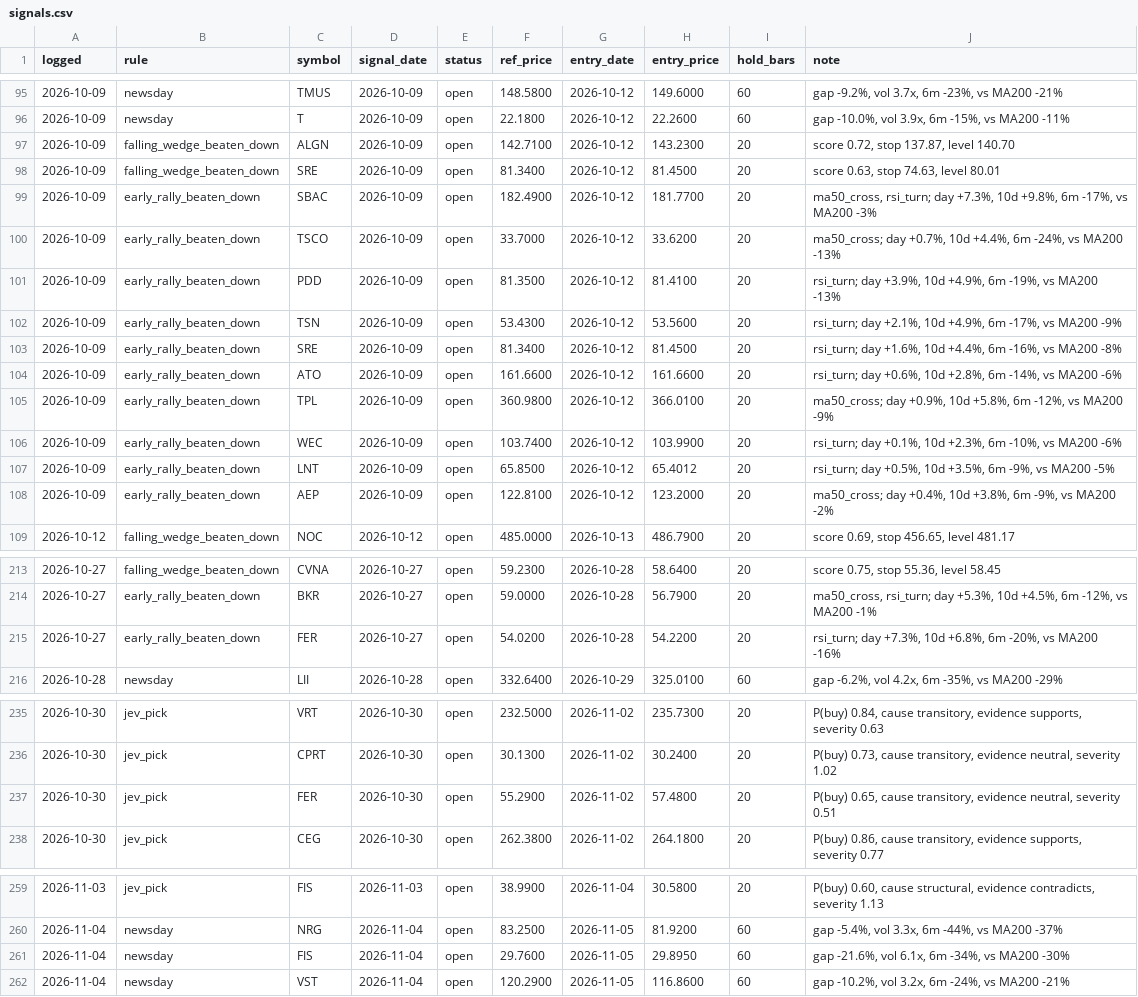
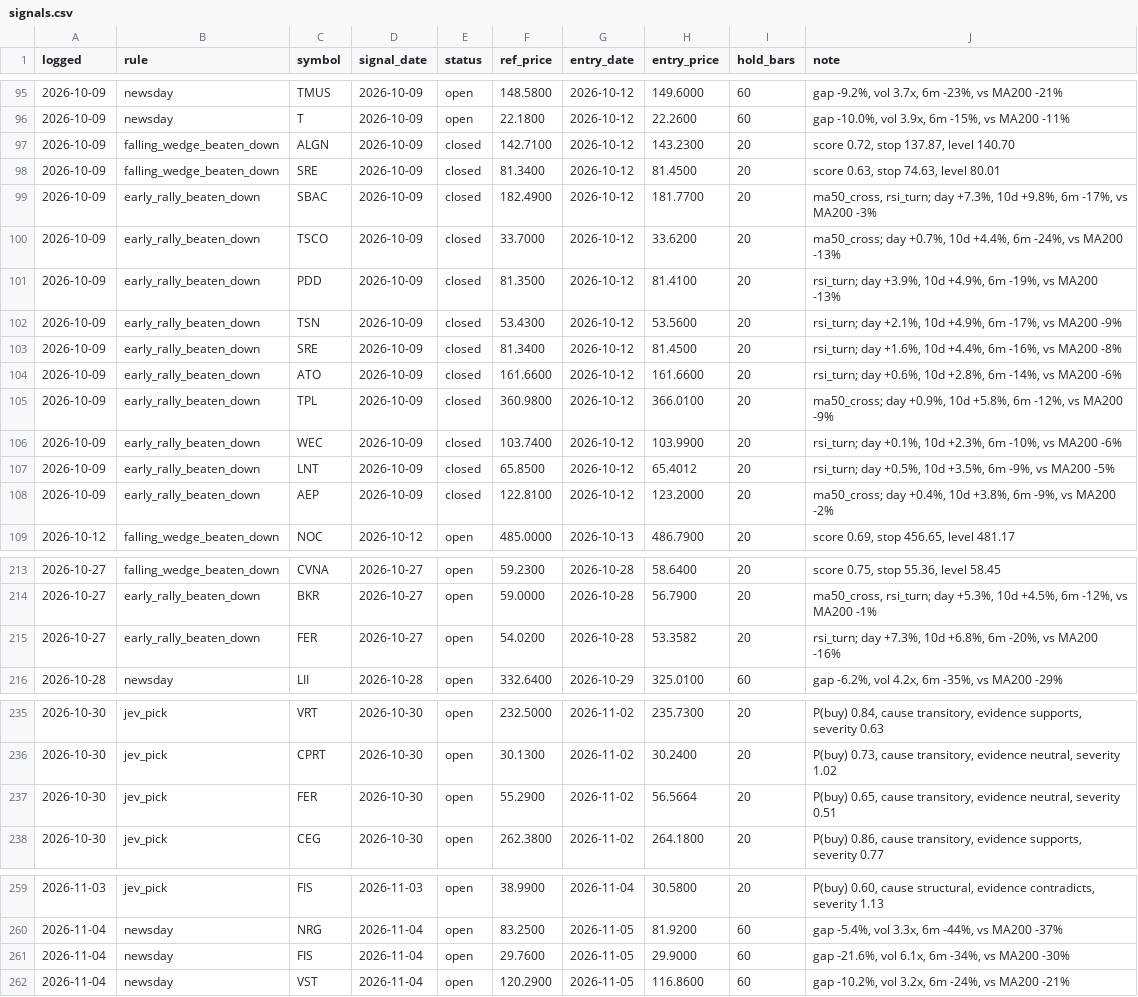
Before and after one commit to OrenRachamim/AlgoVision, a CSV file: journal/signals.csv, drawn as a sheet; only a part is shown, gaps mark what is left out; the diff covers the shown part only.

```diff
--- a/journal/signals.csv
+++ b/journal/signals.csv
@@ -96,14 +96,14 @@ logged,rule,symbol,signal_date,status,ref_price,entry_date,entry_price,hold_bars
 2026-10-09,newsday,T,2026-10-09,open,22.1800,2026-10-12,22.2600,60,"gap -10.0%, vol 3.9x, 6m -15%, vs MA200 -11%"
-2026-10-09,falling_wedge_beaten_down,ALGN,2026-10-09,open,142.7100,2026-10-12,143.2300,20,"score 0.72, stop 137.87, level 140.70"
-2026-10-09,falling_wedge_beaten_down,SRE,2026-10-09,open,81.3400,2026-10-12,81.4500,20,"score 0.63, stop 74.63, level 80.01"
-2026-10-09,early_rally_beaten_down,SBAC,2026-10-09,open,182.4900,2026-10-12,181.7700,20,"ma50_cross, rsi_turn; day +7.3%, 10d +9.8%, 6m -17%, vs MA200 -3%"
-2026-10-09,early_rally_beaten_down,TSCO,2026-10-09,open,33.7000,2026-10-12,33.6200,20,"ma50_cross; day +0.7%, 10d +4.4%, 6m -24%, vs MA200 -13%"
-2026-10-09,early_rally_beaten_down,PDD,2026-10-09,open,81.3500,2026-10-12,81.4100,20,"rsi_turn; day +3.9%, 10d +4.9%, 6m -19%, vs MA200 -13%"
-2026-10-09,early_rally_beaten_down,TSN,2026-10-09,open,53.4300,2026-10-12,53.5600,20,"rsi_turn; day +2.1%, 10d +4.9%, 6m -17%, vs MA200 -9%"
-2026-10-09,early_rally_beaten_down,SRE,2026-10-09,open,81.3400,2026-10-12,81.4500,20,"rsi_turn; day +1.6%, 10d +4.4%, 6m -16%, vs MA200 -8%"
-2026-10-09,early_rally_beaten_down,ATO,2026-10-09,open,161.6600,2026-10-12,161.6600,20,"rsi_turn; day +0.6%, 10d +2.8%, 6m -14%, vs MA200 -6%"
-2026-10-09,early_rally_beaten_down,TPL,2026-10-09,open,360.9800,2026-10-12,366.0100,20,"ma50_cross; day +0.9%, 10d +5.8%, 6m -12%, vs MA200 -9%"
-2026-10-09,early_rally_beaten_down,WEC,2026-10-09,open,103.7400,2026-10-12,103.9900,20,"rsi_turn; day +0.1%, 10d +2.3%, 6m -10%, vs MA200 -6%"
-2026-10-09,early_rally_beaten_down,LNT,2026-10-09,open,65.8500,2026-10-12,65.4012,20,"rsi_turn; day +0.5%, 10d +3.5%, 6m -9%, vs MA200 -5%"
-2026-10-09,early_rally_beaten_down,AEP,2026-10-09,open,122.8100,2026-10-12,123.2000,20,"ma50_cross; day +0.4%, 10d +3.8%, 6m -9%, vs MA200 -2%"
+2026-10-09,falling_wedge_beaten_down,ALGN,2026-10-09,closed,142.7100,2026-10-12,143.2300,20,"score 0.72, stop 137.87, level 140.70"
+2026-10-09,falling_wedge_beaten_down,SRE,2026-10-09,closed,81.3400,2026-10-12,81.4500,20,"score 0.63, stop 74.63, level 80.01"
+2026-10-09,early_rally_beaten_down,SBAC,2026-10-09,closed,182.4900,2026-10-12,181.7700,20,"ma50_cross, rsi_turn; day +7.3%, 10d +9.8%, 6m -17%, vs MA200 -3%"
+2026-10-09,early_rally_beaten_down,TSCO,2026-10-09,closed,33.7000,2026-10-12,33.6200,20,"ma50_cross; day +0.7%, 10d +4.4%, 6m -24%, vs MA200 -13%"
+2026-10-09,early_rally_beaten_down,PDD,2026-10-09,closed,81.3500,2026-10-12,81.4100,20,"rsi_turn; day +3.9%, 10d +4.9%, 6m -19%, vs MA200 -13%"
+2026-10-09,early_rally_beaten_down,TSN,2026-10-09,closed,53.4300,2026-10-12,53.5600,20,"rsi_turn; day +2.1%, 10d +4.9%, 6m -17%, vs MA200 -9%"
+2026-10-09,early_rally_beaten_down,SRE,2026-10-09,closed,81.3400,2026-10-12,81.4500,20,"rsi_turn; day +1.6%, 10d +4.4%, 6m -16%, vs MA200 -8%"
+2026-10-09,early_rally_beaten_down,ATO,2026-10-09,closed,161.6600,2026-10-12,161.6600,20,"rsi_turn; day +0.6%, 10d +2.8%, 6m -14%, vs MA200 -6%"
+2026-10-09,early_rally_beaten_down,TPL,2026-10-09,closed,360.9800,2026-10-12,366.0100,20,"ma50_cross; day +0.9%, 10d +5.8%, 6m -12%, vs MA200 -9%"
+2026-10-09,early_rally_beaten_down,WEC,2026-10-09,closed,103.7400,2026-10-12,103.9900,20,"rsi_turn; day +0.1%, 10d +2.3%, 6m -10%, vs MA200 -6%"
+2026-10-09,early_rally_beaten_down,LNT,2026-10-09,closed,65.8500,2026-10-12,65.4012,20,"rsi_turn; day +0.5%, 10d +3.5%, 6m -9%, vs MA200 -5%"
+2026-10-09,early_rally_beaten_down,AEP,2026-10-09,closed,122.8100,2026-10-12,123.2000,20,"ma50_cross; day +0.4%, 10d +3.8%, 6m -9%, vs MA200 -2%"
 2026-10-12,falling_wedge_beaten_down,NOC,2026-10-12,open,485.0000,2026-10-13,486.7900,20,"score 0.69, stop 456.65, level 481.17"
@@ -214,3 +214,3 @@ logged,rule,symbol,signal_date,status,ref_price,entry_date,entry_price,hold_bars
 2026-10-27,early_rally_beaten_down,BKR,2026-10-27,open,59.0000,2026-10-28,56.7900,20,"ma50_cross, rsi_turn; day +5.3%, 10d +4.5%, 6m -12%, vs MA200 -1%"
-2026-10-27,early_rally_beaten_down,FER,2026-10-27,open,54.0200,2026-10-28,54.2200,20,"rsi_turn; day +7.3%, 10d +6.8%, 6m -20%, vs MA200 -16%"
+2026-10-27,early_rally_beaten_down,FER,2026-10-27,open,54.0200,2026-10-28,53.3582,20,"rsi_turn; day +7.3%, 10d +6.8%, 6m -20%, vs MA200 -16%"
 2026-10-28,newsday,LII,2026-10-28,open,332.6400,2026-10-29,325.0100,60,"gap -6.2%, vol 4.2x, 6m -35%, vs MA200 -29%"
@@ -236,3 +236,3 @@ logged,rule,symbol,signal_date,status,ref_price,entry_date,entry_price,hold_bars
 2026-10-30,jev_pick,CPRT,2026-10-30,open,30.1300,2026-11-02,30.2400,20,"P(buy) 0.73, cause transitory, evidence neutral, severity 1.02"
-2026-10-30,jev_pick,FER,2026-10-30,open,55.2900,2026-11-02,57.4800,20,"P(buy) 0.65, cause transitory, evidence neutral, severity 0.51"
+2026-10-30,jev_pick,FER,2026-10-30,open,55.2900,2026-11-02,56.5664,20,"P(buy) 0.65, cause transitory, evidence neutral, severity 0.51"
 2026-10-30,jev_pick,CEG,2026-10-30,open,262.3800,2026-11-02,264.1800,20,"P(buy) 0.86, cause transitory, evidence supports, severity 0.77"
@@ -260,3 +260,3 @@ logged,rule,symbol,signal_date,status,ref_price,entry_date,entry_price,hold_bars
 2026-11-04,newsday,NRG,2026-11-04,open,83.2500,2026-11-05,81.9200,60,"gap -5.4%, vol 3.3x, 6m -44%, vs MA200 -37%"
-2026-11-04,newsday,FIS,2026-11-04,open,29.7600,2026-11-05,29.8950,60,"gap -21.6%, vol 6.1x, 6m -34%, vs MA200 -30%"
+2026-11-04,newsday,FIS,2026-11-04,open,29.7600,2026-11-05,29.9000,60,"gap -21.6%, vol 6.1x, 6m -34%, vs MA200 -30%"
 2026-11-04,newsday,VST,2026-11-04,open,120.2900,2026-11-05,116.8600,60,"gap -10.2%, vol 3.2x, 6m -24%, vs MA200 -21%"
```
Also changed, not shown: 12 added rows and 27 edited cells elsewhere in this file, journal/mark_to_market.csv, 16 other files.
